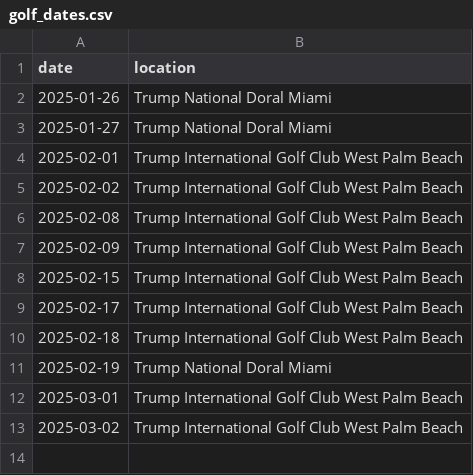
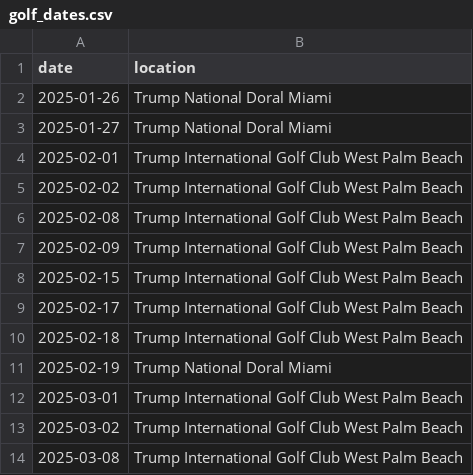
Before and after one commit to harrisj/trump_data, a CSV file: home_visits/golf_dates.csv, drawn as a sheet.

Commit message:
More golf, March 8
Source https://www.youtube.com/watch?v=sjQN-yEyz_I

```diff
--- a/home_visits/golf_dates.csv
+++ b/home_visits/golf_dates.csv
@@ -13 +13,2 @@ date,location
 2025-03-02,Trump International Golf Club West Palm Beach
+2025-03-08,Trump International Golf Club West Palm Beach
```
